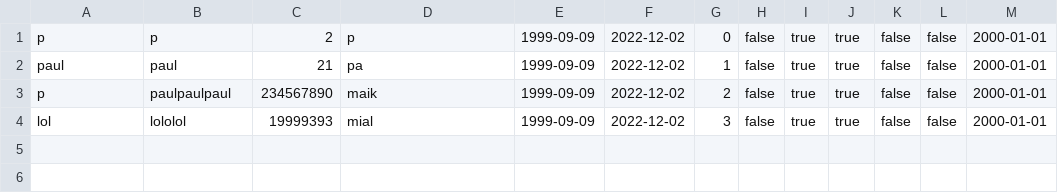
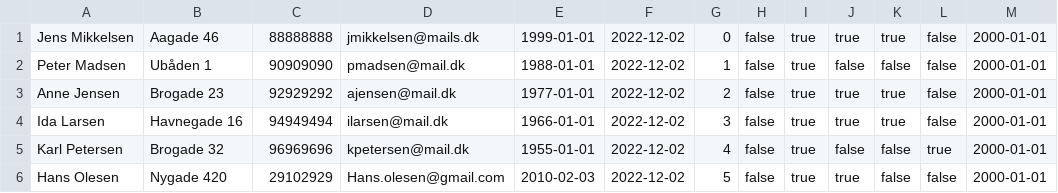
Before and after one commit to jonathanFS14/Delfin, a CSV file: swimmerDatabase.csv, drawn as a sheet.

```diff
--- a/swimmerDatabase.csv
+++ b/swimmerDatabase.csv
@@ -1,4 +1,6 @@
-p;p;2;p;1999-09-09;2022-12-02;0;false;true;true;false;false;2000-01-01
-paul;paul;21;pa;1999-09-09;2022-12-02;1;false;true;true;false;false;2000-01-01
-p;paulpaulpaul;234567890;maik;1999-09-09;2022-12-02;2;false;true;true;false;false;2000-01-01
-lol;lololol;19999393;mial;1999-09-09;2022-12-02;3;false;true;true;false;false;2000-01-01
+Jens Mikkelsen;Aagade 46;88888888;jmikkelsen@mails.dk;1999-01-01;2022-12-02;0;false;true;true;true;false;2000-01-01
+Peter Madsen;Ubåden 1;90909090;pmadsen@mail.dk;1988-01-01;2022-12-02;1;false;true;false;false;false;2000-01-01
+Anne Jensen;Brogade 23;92929292;ajensen@mail.dk;1977-01-01;2022-12-02;2;false;true;true;true;false;2000-01-01
+Ida Larsen;Havnegade 16;94949494;ilarsen@mail.dk;1966-01-01;2022-12-02;3;false;true;true;true;false;2000-01-01
+Karl Petersen;Brogade 32;96969696;kpetersen@mail.dk;1955-01-01;2022-12-02;4;false;true;false;false;true;2000-01-01
+Hans Olesen;Nygade 420;29102929;Hans.olesen@gmail.com;2010-02-03;2022-12-02;5;false;true;true;false;false;2000-01-01
```
Also changed, not shown: 9 other files.
